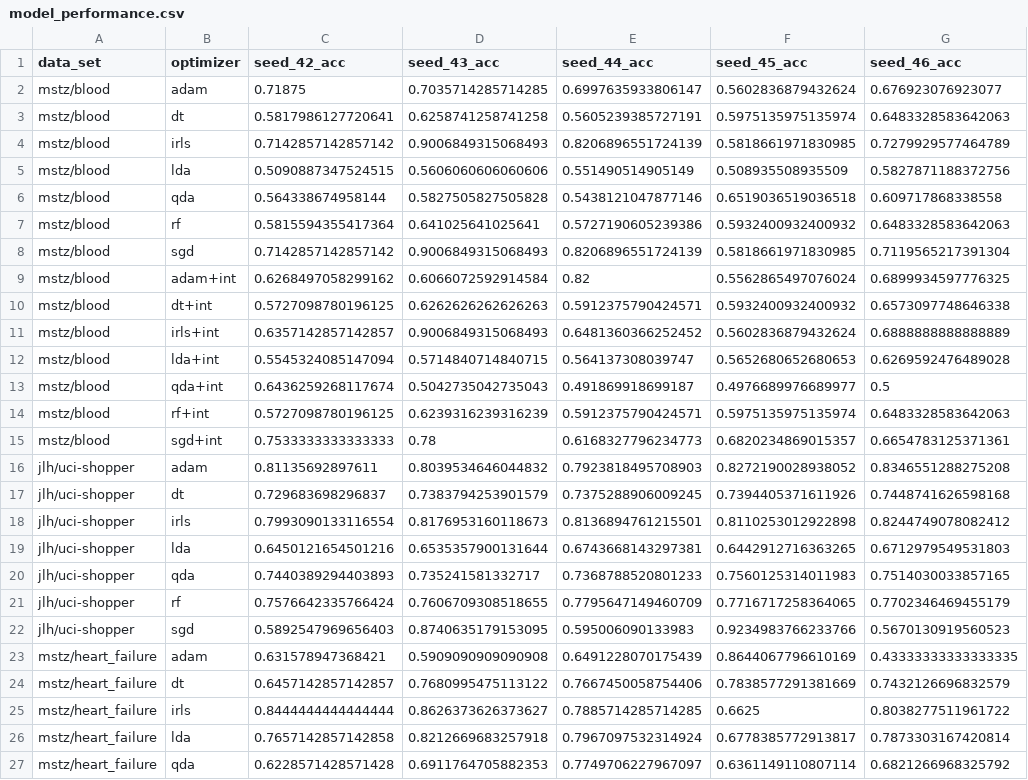
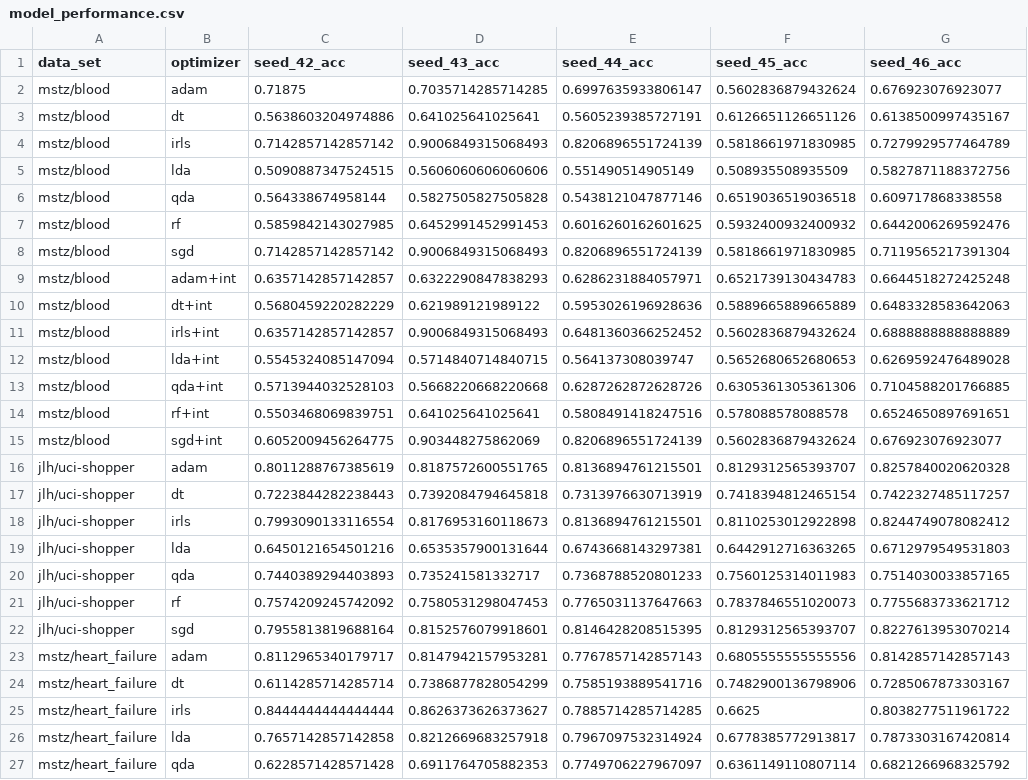
Before and after one commit to kozaka93/2024L-DSAdvancedML, a CSV file: projects/project1/group3/Narozniak_Czerwonski_Rucinski/src/model_performance.csv, drawn as a sheet; only a part is shown; the diff covers the shown part only.

Commit message:
Add scaling to adam n notebook

```diff
--- a/projects/project1/group3/Narozniak_Czerwonski_Rucinski/src/model_performance.csv
+++ b/projects/project1/group3/Narozniak_Czerwonski_Rucinski/src/model_performance.csv
@@ -2,3 +2,3 @@ data_set,optimizer,seed_42_acc,seed_43_acc,seed_44_acc,seed_45_acc,seed_46_acc
 mstz/blood,adam,0.71875,0.7035714285714285,0.6997635933806147,0.5602836879432624,0.676923076923077
-mstz/blood,dt,0.5817986127720641,0.6258741258741258,0.5605239385727191,0.5975135975135974,0.6483328583642063
+mstz/blood,dt,0.5638603204974886,0.641025641025641,0.5605239385727191,0.6126651126651126,0.6138500997435167
 mstz/blood,irls,0.7142857142857142,0.9006849315068493,0.8206896551724139,0.5818661971830985,0.7279929577464789
@@ -6,13 +6,13 @@ mstz/blood,lda,0.5090887347524515,0.5606060606060606,0.551490514905149,0.5089355
 mstz/blood,qda,0.564338674958144,0.5827505827505828,0.5438121047877146,0.6519036519036518,0.609717868338558
-mstz/blood,rf,0.5815594355417364,0.641025641025641,0.5727190605239386,0.5932400932400932,0.6483328583642063
+mstz/blood,rf,0.5859842143027985,0.6452991452991453,0.6016260162601625,0.5932400932400932,0.6442006269592476
 mstz/blood,sgd,0.7142857142857142,0.9006849315068493,0.8206896551724139,0.5818661971830985,0.7119565217391304
-mstz/blood,adam+int,0.6268497058299162,0.6066072592914584,0.82,0.5562865497076024,0.6899934597776325
-mstz/blood,dt+int,0.5727098780196125,0.6262626262626263,0.5912375790424571,0.5932400932400932,0.6573097748646338
+mstz/blood,adam+int,0.6357142857142857,0.6322290847838293,0.6286231884057971,0.6521739130434783,0.6644518272425248
+mstz/blood,dt+int,0.5680459220282229,0.621989121989122,0.5953026196928636,0.5889665889665889,0.6483328583642063
 mstz/blood,irls+int,0.6357142857142857,0.9006849315068493,0.6481360366252452,0.5602836879432624,0.6888888888888889
 mstz/blood,lda+int,0.5545324085147094,0.5714840714840715,0.564137308039747,0.5652680652680653,0.6269592476489028
-mstz/blood,qda+int,0.6436259268117674,0.5042735042735043,0.491869918699187,0.4976689976689977,0.5
-mstz/blood,rf+int,0.5727098780196125,0.6239316239316239,0.5912375790424571,0.5975135975135974,0.6483328583642063
-mstz/blood,sgd+int,0.7533333333333333,0.78,0.6168327796234773,0.6820234869015357,0.6654783125371361
-jlh/uci-shopper,adam,0.81135692897611,0.8039534646044832,0.7923818495708903,0.8272190028938052,0.8346551288275208
-jlh/uci-shopper,dt,0.729683698296837,0.7383794253901579,0.7375288906009245,0.7394405371611926,0.7448741626598168
+mstz/blood,qda+int,0.5713944032528103,0.5668220668220668,0.6287262872628726,0.6305361305361306,0.7104588201766885
+mstz/blood,rf+int,0.5503468069839751,0.641025641025641,0.5808491418247516,0.578088578088578,0.6524650897691651
+mstz/blood,sgd+int,0.6052009456264775,0.903448275862069,0.8206896551724139,0.5602836879432624,0.676923076923077
+jlh/uci-shopper,adam,0.8011288767385619,0.8187572600551765,0.8136894761215501,0.8129312565393707,0.8257840020620328
+jlh/uci-shopper,dt,0.7223844282238443,0.7392084794645818,0.7313976630713919,0.7418394812465154,0.7422327485117257
 jlh/uci-shopper,irls,0.7993090133116554,0.8176953160118673,0.8136894761215501,0.8110253012922898,0.8244749078082412
@@ -20,6 +20,6 @@ jlh/uci-shopper,lda,0.6450121654501216,0.6535357900131644,0.6743668143297381,0.6
 jlh/uci-shopper,qda,0.7440389294403893,0.735241581332717,0.7368788520801233,0.7560125314011983,0.7514030033857165
-jlh/uci-shopper,rf,0.7576642335766424,0.7606709308518655,0.7795647149460709,0.7716717258364065,0.7702346469455179
-jlh/uci-shopper,sgd,0.5892547969656403,0.8740635179153095,0.595006090133983,0.9234983766233766,0.5670130919560523
-mstz/heart_failure,adam,0.631578947368421,0.5909090909090908,0.6491228070175439,0.8644067796610169,0.43333333333333335
-mstz/heart_failure,dt,0.6457142857142857,0.7680995475113122,0.7667450058754406,0.7838577291381669,0.7432126696832579
+jlh/uci-shopper,rf,0.7574209245742092,0.7580531298047453,0.7765031137647663,0.7837846551020073,0.7755683733621712
+jlh/uci-shopper,sgd,0.7955813819688164,0.8152576079918601,0.8146428208515395,0.8129312565393707,0.8227613953070214
+mstz/heart_failure,adam,0.8112965340179717,0.8147942157953281,0.7767857142857143,0.6805555555555556,0.8142857142857143
+mstz/heart_failure,dt,0.6114285714285714,0.7386877828054299,0.7585193889541716,0.7482900136798906,0.7285067873303167
 mstz/heart_failure,irls,0.8444444444444444,0.8626373626373627,0.7885714285714285,0.6625,0.8038277511961722
```
Also changed, not shown: 1 added row, 1 removed row and 4 edited cells elsewhere in this file, 10 other files.
